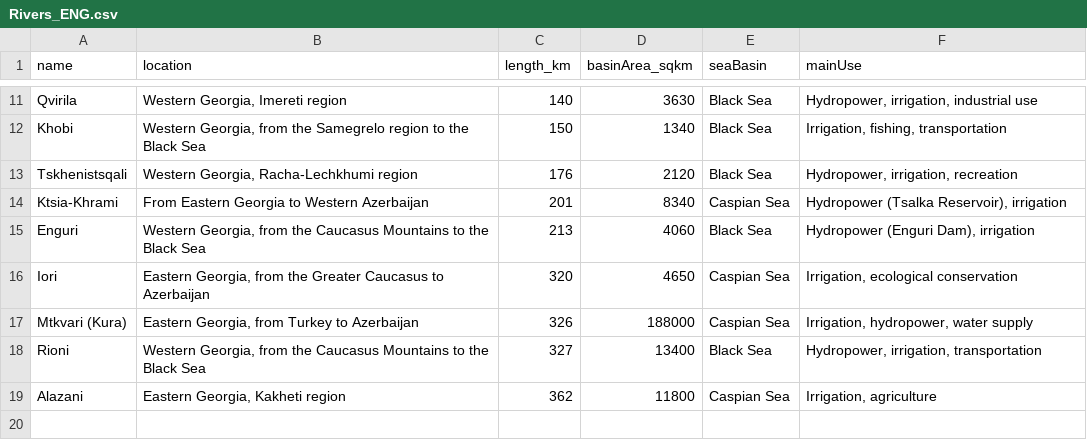
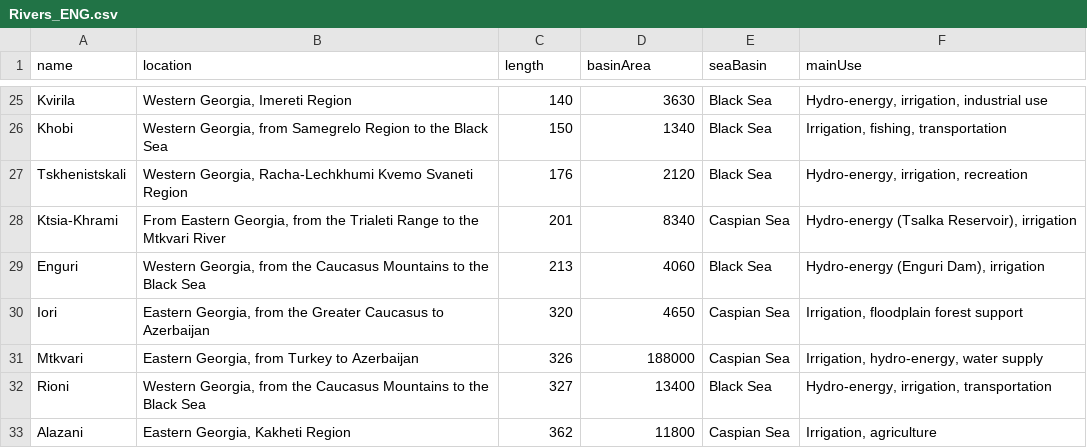
Before and after one commit to nikolozi2001/pcaxis-server, a CSV file: data/Rivers_ENG.csv, drawn as a sheet; only a part is shown, gaps mark what is left out; addresses are those after the commit; the diff covers the shown part only; the diff names each change by its address in the sheet, - before the commit and + after, or states it on an @@ line.

```diff
--- a/data/Rivers_ENG.csv
+++ b/data/Rivers_ENG.csv
-C1: length_km
+C1: length
-D1: basinArea_sqkm
+D1: basinArea
-A25 (name): Qvirila
+A25 (name): Kvirila
-B25 (location): Western Georgia, Imereti region
+B25 (location): Western Georgia, Imereti Region
-F25 (mainUse): Hydropower, irrigation, industrial use
+F25 (mainUse): Hydro-energy, irrigation, industrial use
-B26 (location): …Georgia, from the Samegrelo region to the…
+B26 (location): …Georgia, from Samegrelo Region to the…
-A27 (name): Tskhenistsqali
+A27 (name): Tskhenistskali
-B27 (location): …Georgia, Racha-Lechkhumi region
+B27 (location): …Georgia, Racha-Lechkhumi Kvemo Svaneti Region
-F27 (mainUse): Hydropower, irrigation, recreation
+F27 (mainUse): Hydro-energy, irrigation, recreation
-B28 (location): From Eastern Georgia to Western Azerbaijan
+B28 (location): From Eastern Georgia, from the Trialeti Range to the Mtkvari River
-F28 (mainUse): Hydropower (Tsalka Reservoir), irrigation
+F28 (mainUse): Hydro-energy (Tsalka Reservoir), irrigation
-F29 (mainUse): Hydropower (Enguri Dam), irrigation
+F29 (mainUse): Hydro-energy (Enguri Dam), irrigation
-F30 (mainUse): Irrigation, ecological conservation
+F30 (mainUse): Irrigation, floodplain forest support
-A31 (name): Mtkvari (Kura)
+A31 (name): Mtkvari
-F31 (mainUse): Irrigation, hydropower, water supply
+F31 (mainUse): Irrigation, hydro-energy, water supply
-F32 (mainUse): Hydropower, irrigation, transportation
+F32 (mainUse): Hydro-energy, irrigation, transportation
-B33 (location): Eastern Georgia, Kakheti region
+B33 (location): Eastern Georgia, Kakheti Region
```
Also changed, not shown: 14 added rows and 19 edited cells elsewhere in this file, data/Rivers_GEO.csv, 6 other files.
